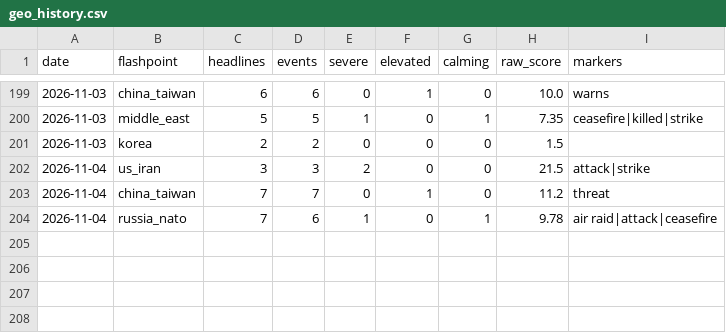
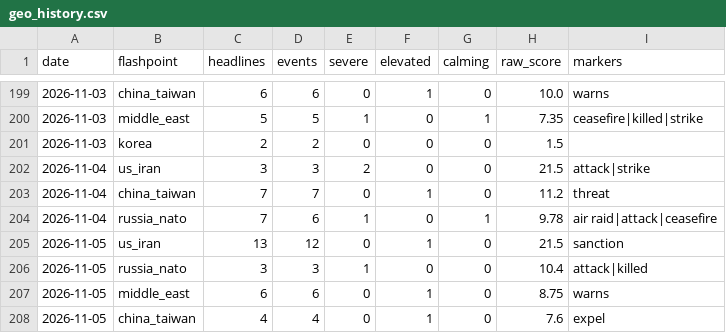
Before and after one commit to Istr4d1ng/GOLD-RISK-DATABASE, a CSV file: data/geo_history.csv, drawn as a sheet; only a part is shown, gaps mark what is left out; the diff names each change by its address in the sheet, - before the commit and + after, or states it on an @@ line.

```diff
--- a/data/geo_history.csv
+++ b/data/geo_history.csv
+row 205: 2026-11-05 | us_iran | 13 | 12 | 0 | 1 | 0 | 21.5 | sanction
+row 206: 2026-11-05 | russia_nato | 3 | 3 | 1 | 0 | 0 | 10.4 | attack|killed
+row 207: 2026-11-05 | middle_east | 6 | 6 | 0 | 1 | 0 | 8.75 | warns
+row 208: 2026-11-05 | china_taiwan | 4 | 4 | 0 | 1 | 0 | 7.6 | expel
```
Also changed, not shown: 27 other files.
